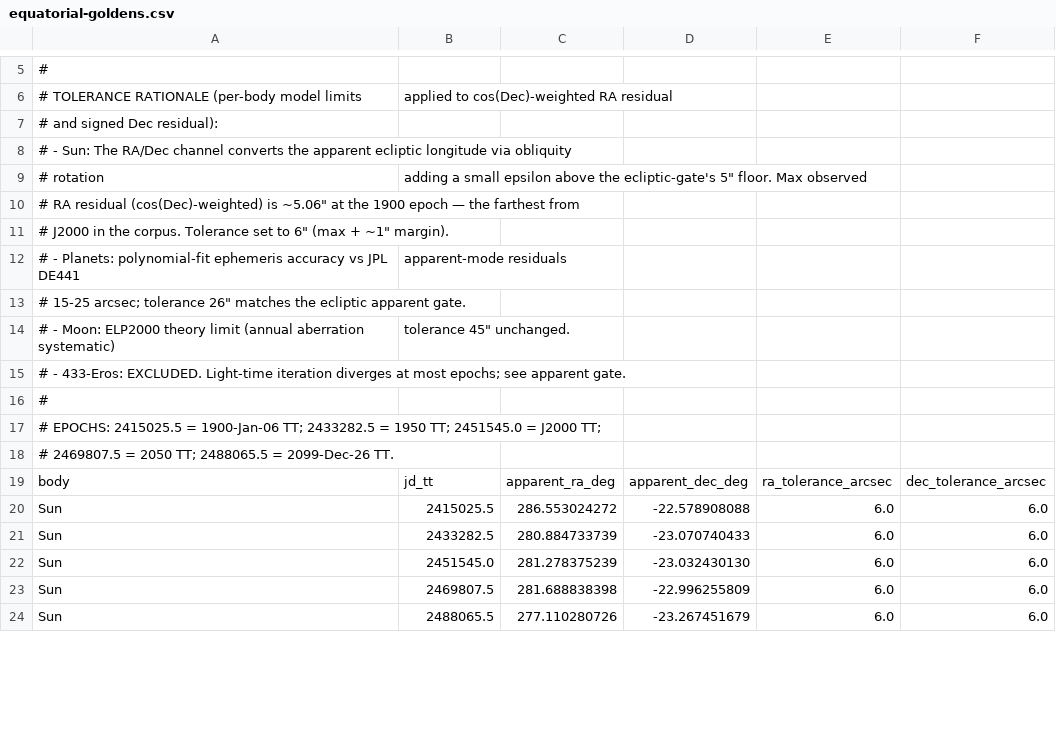
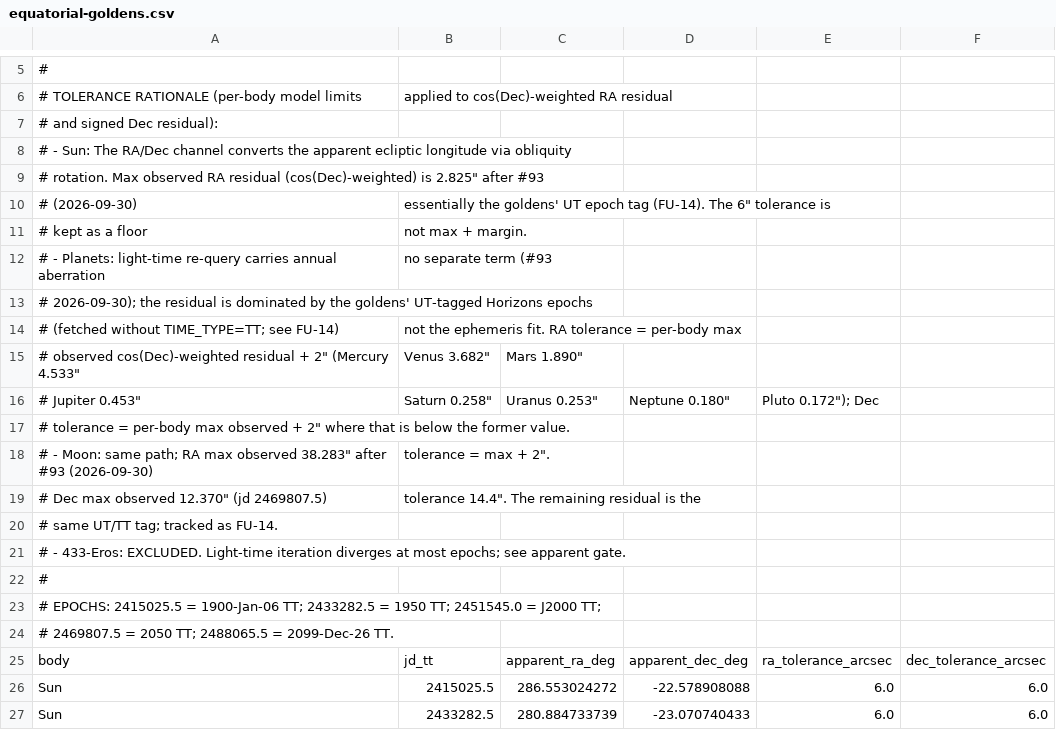
Before and after one commit to rahulmutt/pleiades, a CSV file: crates/pleiades-validate/data/equatorial-goldens.csv, drawn as a sheet; only a part is shown, gaps mark what is left out; the shorter side is filled out with more unchanged rows; the diff covers the shown part only.

Commit message:
fix(apparent): stop double-counting annual aberration on the light-time path (#93) (#94)
* docs(spec): apparent-place annual aberration double count (#93) design

* docs(plan): apparent-place annual aberration double count (#93) implementation plan

* test(validate): per-body residual diagnostics for the apparent, equatorial, topocentric and crossings gates (#93)

* fix(apparent): stop adding annual aberration on top of the light-time re-query (#93)

* test(validate): regenerate the crossings engine-golden column from the fixed apparent path (#93)

* docs: the light-time re-query carries annual aberration for every body (#93)

* docs(events): wrap the apparent_position comment to 100 columns (#93)

* docs(plan): record gate maxima before and after the #93 fix

* docs(plan): remove the empty After-table template rows and note the Moon Dec change

* test(validate): tighten apparent, equatorial and topocentric goldens to the post-#93 residuals

* test(validate): regenerate the crossings golden column and tighten event-gate ceilings after #93

* docs(follow-ups): FU-14, the Moon's Horizons residual after the #93 fix

* docs(follow-ups): FU-14 — the goldens' UT epoch tag, not the Moon, is the remaining residual

* test(validate): attribute the goldens residual floors to the UT-tagged epochs and re-pin the checksums

* docs(validate): row attribution and dated headers on the re-pinned ceilings

* test(apparent): wrap an over-long test comment

```diff
--- a/crates/pleiades-validate/data/equatorial-goldens.csv
+++ b/crates/pleiades-validate/data/equatorial-goldens.csv
@@ -8,8 +8,14 @@
 #   - Sun: The RA/Dec channel converts the apparent ecliptic longitude via obliquity
-#     rotation, adding a small epsilon above the ecliptic-gate's 5" floor. Max observed
-#     RA residual (cos(Dec)-weighted) is ~5.06" at the 1900 epoch — the farthest from
-#     J2000 in the corpus. Tolerance set to 6" (max + ~1" margin).
-#   - Planets: polynomial-fit ephemeris accuracy vs JPL DE441, apparent-mode residuals
-#     15-25 arcsec; tolerance 26" matches the ecliptic apparent gate.
-#   - Moon: ELP2000 theory limit (annual aberration systematic), tolerance 45" unchanged.
+#     rotation. Max observed RA residual (cos(Dec)-weighted) is 2.825" after #93
+#     (2026-09-30), essentially the goldens' UT epoch tag (FU-14). The 6" tolerance is
+#     kept as a floor, not max + margin.
+#   - Planets: light-time re-query carries annual aberration, no separate term (#93,
+#     2026-09-30); the residual is dominated by the goldens' UT-tagged Horizons epochs
+#     (fetched without TIME_TYPE=TT; see FU-14), not the ephemeris fit. RA tolerance = per-body max
+#     observed cos(Dec)-weighted residual + 2" (Mercury 4.533", Venus 3.682", Mars 1.890",
+#     Jupiter 0.453", Saturn 0.258", Uranus 0.253", Neptune 0.180", Pluto 0.172"); Dec
+#     tolerance = per-body max observed + 2" where that is below the former value.
+#   - Moon: same path; RA max observed 38.283" after #93 (2026-09-30), tolerance = max + 2".
+#     Dec max observed 12.370" (jd 2469807.5), tolerance 14.4". The remaining residual is the
+#     same UT/TT tag; tracked as FU-14.
 #   - 433-Eros: EXCLUDED. Light-time iteration diverges at most epochs; see apparent gate.
```
Also changed, not shown: 90 edited cells elsewhere in this file, crates/pleiades-validate/data/apparent-goldens.csv, crates/pleiades-validate/data/crossings-corpus/crossings.csv, 23 other files.
